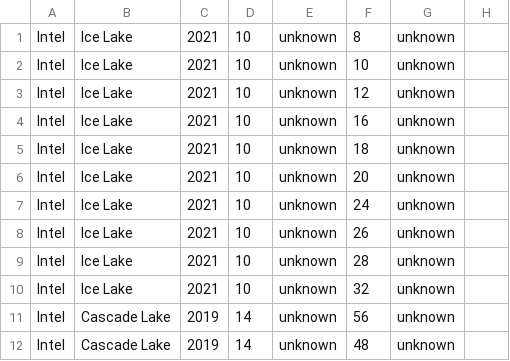
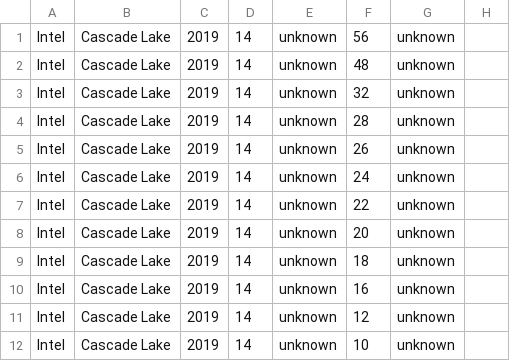
Before and after one commit to Boavizta/boaviztapi, a CSV file: boaviztapi/data/components/missing_cpu_manufacture.csv, drawn as a sheet; only a part is shown; the shorter side is filled out with more unchanged rows.

```diff
--- a/boaviztapi/data/components/missing_cpu_manufacture.csv
+++ b/boaviztapi/data/components/missing_cpu_manufacture.csv
@@ -1,11 +1 @@
-Intel,Ice Lake,2021,10,unknown,8,unknown,
-Intel,Ice Lake,2021,10,unknown,10,unknown,
-Intel,Ice Lake,2021,10,unknown,12,unknown,
-Intel,Ice Lake,2021,10,unknown,16,unknown,
-Intel,Ice Lake,2021,10,unknown,18,unknown,
-Intel,Ice Lake,2021,10,unknown,20,unknown,
-Intel,Ice Lake,2021,10,unknown,24,unknown,
-Intel,Ice Lake,2021,10,unknown,26,unknown,
-Intel,Ice Lake,2021,10,unknown,28,unknown,
-Intel,Ice Lake,2021,10,unknown,32,unknown,
 Intel,Cascade Lake,2019,14,unknown,56,unknown,
```
Also changed, not shown: boaviztapi/data/components/cpu_manufacture.csv, 8 other files.
